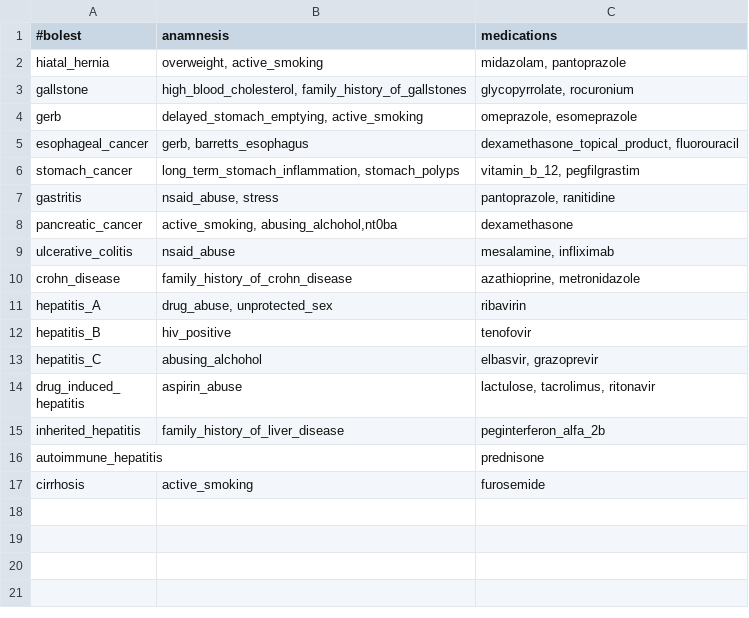
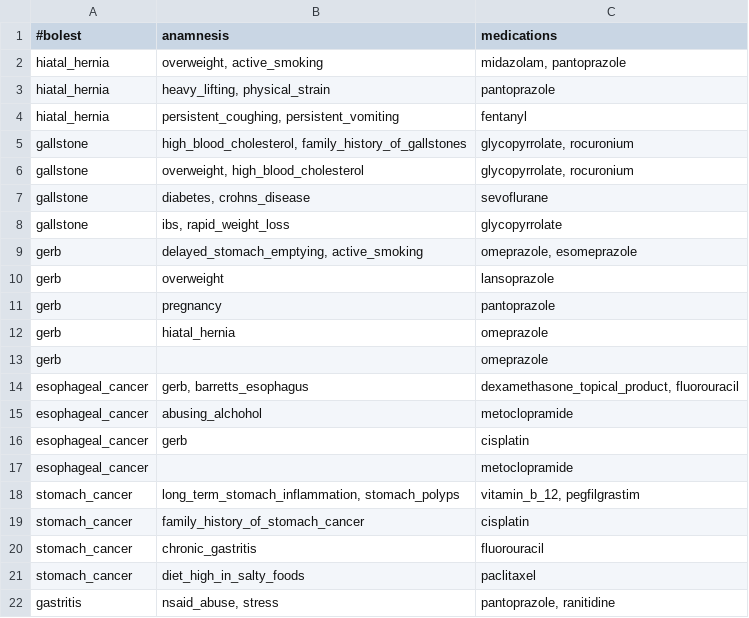
Before and after one commit to AnaNikolasevic/Inzenjering_znanja, a CSV file: cbr/data/medication.csv, drawn as a sheet; only a part is shown; the shorter side is filled out with more unchanged rows; the diff covers the shown part only; the diff names each change by its address in the sheet, - before the commit and + after, or states it on an @@ line.

```diff
--- a/cbr/data/medication.csv
+++ b/cbr/data/medication.csv
+row 3: hiatal_hernia | heavy_lifting, physical_strain | pantoprazole
+row 4: hiatal_hernia | persistent_coughing, persistent_vomiting | fentanyl
+row 6: gallstone | overweight, high_blood_cholesterol | glycopyrrolate, rocuronium
+row 7: gallstone | diabetes, crohns_disease | sevoflurane
+row 8: gallstone | ibs, rapid_weight_loss | glycopyrrolate
+row 10: gerb | overweight | lansoprazole
+row 11: gerb | pregnancy | pantoprazole
+row 12: gerb | hiatal_hernia | omeprazole
+row 13: gerb |  | omeprazole
+row 15: esophageal_cancer | abusing_alchohol | metoclopramide
+row 16: esophageal_cancer | gerb | cisplatin
+row 17: esophageal_cancer |  | metoclopramide
+row 19: stomach_cancer | family_history_of_stomach_cancer | cisplatin
+row 20: stomach_cancer | chronic_gastritis | fluorouracil
+row 21: stomach_cancer | diet_high_in_salty_foods | paclitaxel
```
Also changed, not shown: 16 added rows elsewhere in this file, 1 other file.
